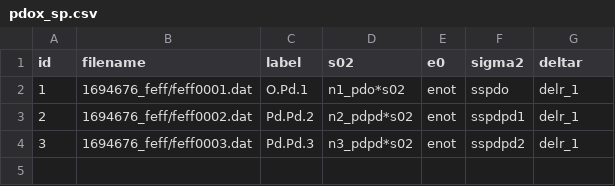
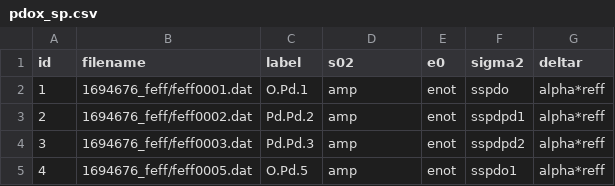
Before and after one commit to UK-Catalysis-Hub/XAS-Workflow-Demo, a CSV file: larch_workflow/pdox_sp.csv, drawn as a sheet.

```diff
--- a/larch_workflow/pdox_sp.csv
+++ b/larch_workflow/pdox_sp.csv
@@ -1,4 +1,5 @@
 id,filename,label,s02,e0,sigma2,deltar
-1,1694676_feff/feff0001.dat,O.Pd.1,n1_pdo*s02,enot,sspdo,delr_1
-2,1694676_feff/feff0002.dat,Pd.Pd.2,n2_pdpd*s02,enot,sspdpd1,delr_1
-3,1694676_feff/feff0003.dat,Pd.Pd.3,n3_pdpd*s02,enot,sspdpd2,delr_1
+1,1694676_feff/feff0001.dat,O.Pd.1,amp,enot,sspdo,alpha*reff
+2,1694676_feff/feff0002.dat,Pd.Pd.2,amp,enot,sspdpd1,alpha*reff
+3,1694676_feff/feff0003.dat,Pd.Pd.3,amp,enot,sspdpd2,alpha*reff
+4,1694676_feff/feff0005.dat,O.Pd.5,amp,enot,sspdo1,alpha*reff
```
Also changed, not shown: 4 other files.
